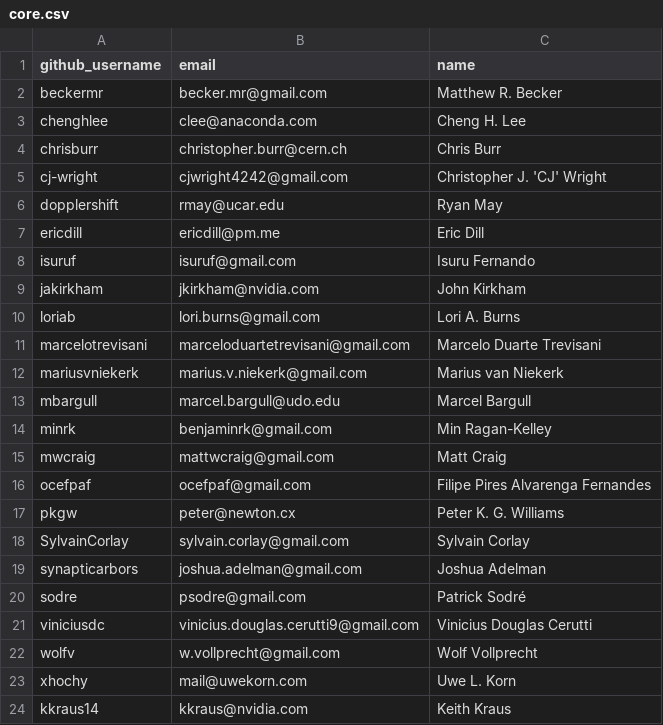
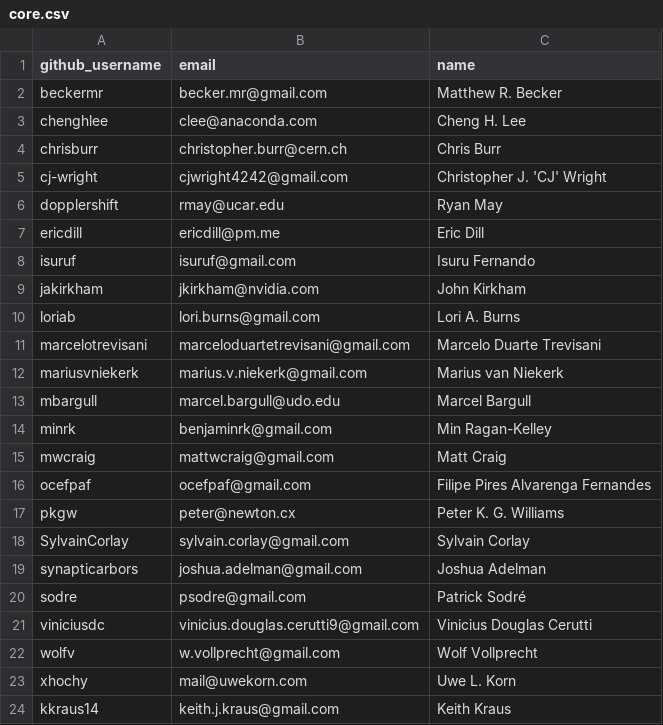
Before and after one commit to conda-forge/governance, a CSV file: src/core.csv, drawn as a sheet.

Commit message:
Merge pull request #1481 from kkraus14/change_kkraus_email
Update Keith's email address

```diff
--- a/src/core.csv
+++ b/src/core.csv
@@ -23,2 +23,2 @@ wolfv,w.vollprecht@gmail.com,Wolf Vollprecht
 xhochy,mail@uwekorn.com,Uwe L. Korn
-kkraus14,kkraus@nvidia.com,Keith Kraus
+kkraus14,keith.j.kraus@gmail.com,Keith Kraus
```
